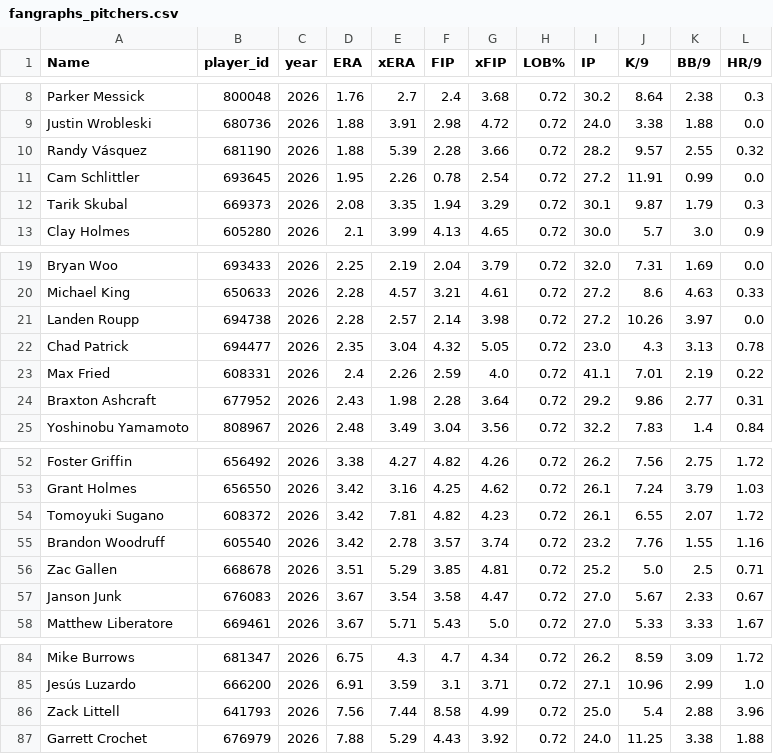
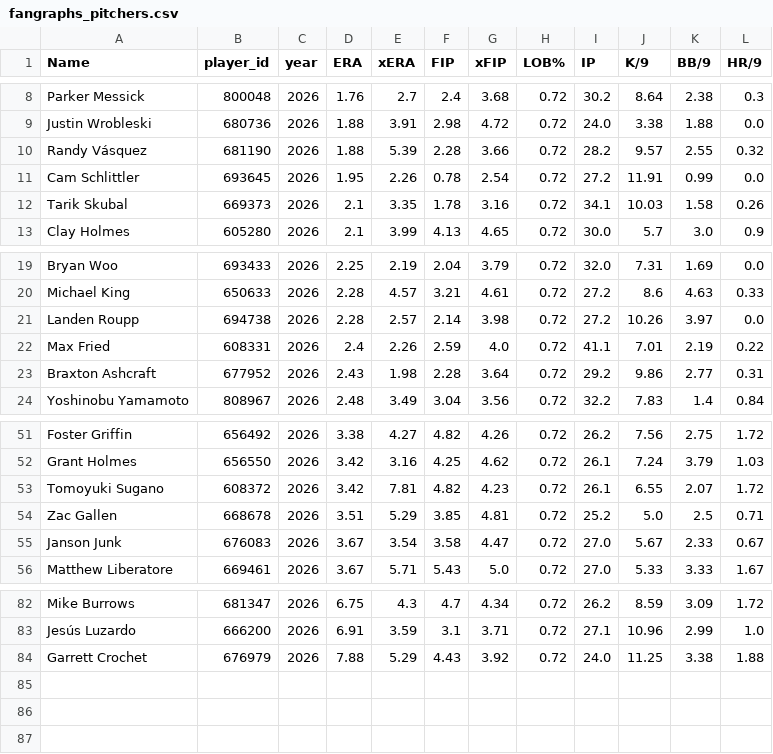
Before and after one commit to dgarcia2424/wizard-picks, a CSV file: data/raw/fangraphs_pitchers.csv, drawn as a sheet; only a part is shown, gaps mark what is left out.

```diff
--- a/data/raw/fangraphs_pitchers.csv
+++ b/data/raw/fangraphs_pitchers.csv
@@ -11,3 +11,3 @@ Randy Vásquez,681190,2026,1.88,5.39,2.28,3.66,0.72,28.2,9.57,2.55,0.32
 Cam Schlittler,693645,2026,1.95,2.26,0.78,2.54,0.72,27.2,11.91,0.99,0.0
-Tarik Skubal,669373,2026,2.08,3.35,1.94,3.29,0.72,30.1,9.87,1.79,0.3
+Tarik Skubal,669373,2026,2.1,3.35,1.78,3.16,0.72,34.1,10.03,1.58,0.26
 Clay Holmes,605280,2026,2.1,3.99,4.13,4.65,0.72,30.0,5.7,3.0,0.9
@@ -21,3 +21,2 @@ Michael King,650633,2026,2.28,4.57,3.21,4.61,0.72,27.2,8.6,4.63,0.33
 Landen Roupp,694738,2026,2.28,2.57,2.14,3.98,0.72,27.2,10.26,3.97,0.0
-Chad Patrick,694477,2026,2.35,3.04,4.32,5.05,0.72,23.0,4.3,3.13,0.78
 Max Fried,608331,2026,2.4,2.26,2.59,4.0,0.72,41.1,7.01,2.19,0.22
@@ -54,3 +53,2 @@ Grant Holmes,656550,2026,3.42,3.16,4.25,4.62,0.72,26.1,7.24,3.79,1.03
 Tomoyuki Sugano,608372,2026,3.42,7.81,4.82,4.23,0.72,26.1,6.55,2.07,1.72
-Brandon Woodruff,605540,2026,3.42,2.78,3.57,3.74,0.72,23.2,7.76,1.55,1.16
 Zac Gallen,668678,2026,3.51,5.29,3.85,4.81,0.72,25.2,5.0,2.5,0.71
@@ -85,3 +83,2 @@ Mike Burrows,681347,2026,6.75,4.3,4.7,4.34,0.72,26.2,8.59,3.09,1.72
 Jesús Luzardo,666200,2026,6.91,3.59,3.1,3.71,0.72,27.1,10.96,2.99,1.0
-Zack Littell,641793,2026,7.56,7.44,8.58,4.99,0.72,25.0,5.4,2.88,3.96
 Garrett Crochet,676979,2026,7.88,5.29,4.43,3.92,0.72,24.0,11.25,3.38,1.88
```
Also changed, not shown: clv_audit.csv, daily_cards/daily_card_2026-04-23.csv, 6 other files.
